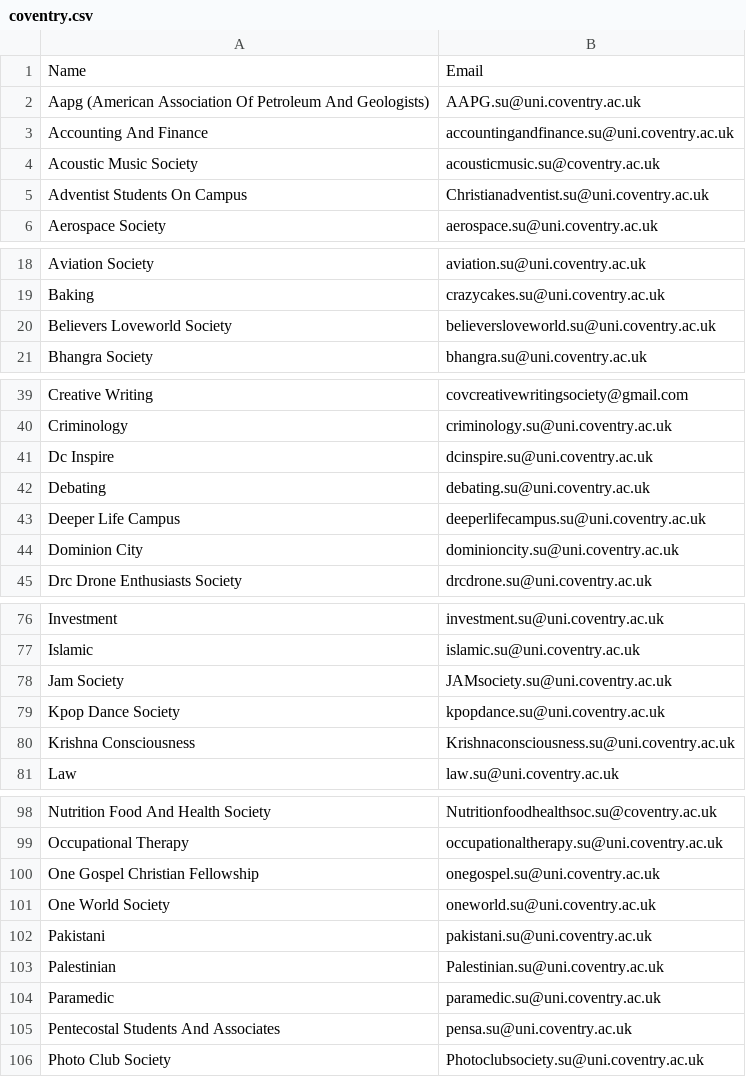
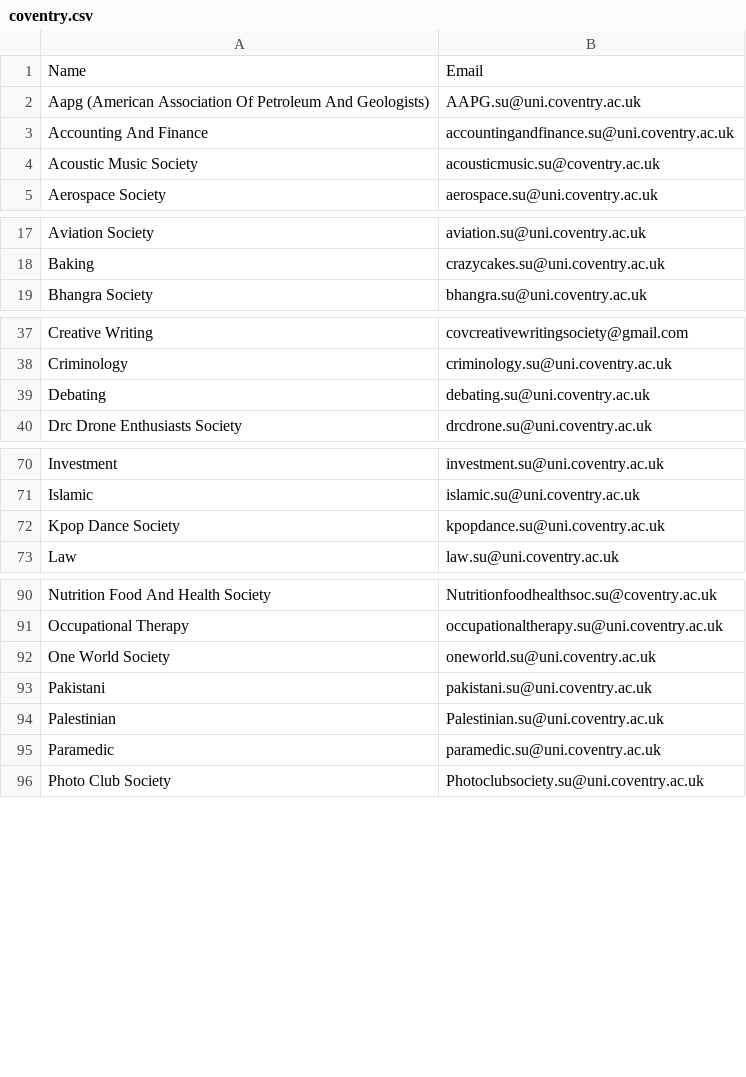
Before and after one commit to kcsoc/society-email-scrape, a CSV file: docs/output/coventry.csv, drawn as a sheet; only a part is shown, gaps mark what is left out; the diff covers the shown part only; the diff names each change by its address in the sheet, - before the commit and + after, or states it on an @@ line.

```diff
--- a/docs/output/coventry.csv
+++ b/docs/output/coventry.csv
-row 5: Adventist Students On Campus | Christianadventist.su@uni.coventry.ac.uk
-row 20: Believers Loveworld Society | believersloveworld.su@uni.coventry.ac.uk
-row 41: Dc Inspire | dcinspire.su@uni.coventry.ac.uk
-row 43: Deeper Life Campus | deeperlifecampus.su@uni.coventry.ac.uk
-row 44: Dominion City | dominioncity.su@uni.coventry.ac.uk
-row 78: Jam Society | JAMsociety.su@uni.coventry.ac.uk
-row 80: Krishna Consciousness | Krishnaconsciousness.su@uni.coventry.ac.uk
-row 100: One Gospel Christian Fellowship | onegospel.su@uni.coventry.ac.uk
-row 105: Pentecostal Students And Associates | pensa.su@uni.coventry.ac.uk
```
Also changed, not shown: 1 removed row elsewhere in this file, docs/output/aston.csv, docs/output/cardiff.csv, 4 other files.
